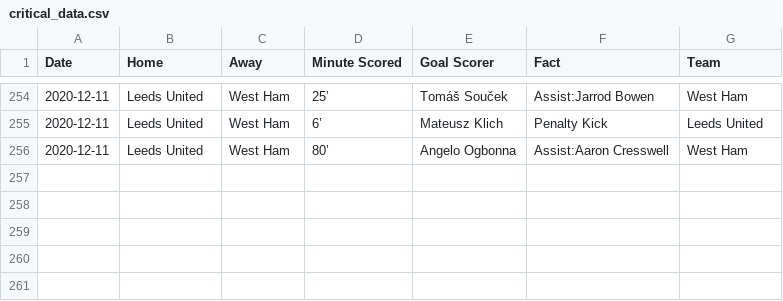
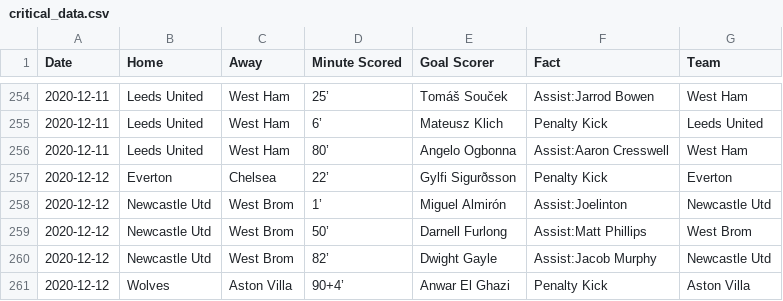
Before and after one commit to marvel308/marvel308.github.io, a CSV file: critical_data.csv, drawn as a sheet; only a part is shown, gaps mark what is left out.

```diff
--- a/critical_data.csv
+++ b/critical_data.csv
@@ -256 +256,6 @@ Date,Home,Away,Minute Scored,Goal Scorer,Fact,Team
 2020-12-11,Leeds United,West Ham,80’,Angelo Ogbonna,Assist:Aaron Cresswell,West Ham
+2020-12-12,Everton,Chelsea,22’,Gylfi Sigurðsson,Penalty Kick,Everton
+2020-12-12,Newcastle Utd,West Brom,1’,Miguel Almirón,Assist:Joelinton,Newcastle Utd
+2020-12-12,Newcastle Utd,West Brom,50’,Darnell Furlong,Assist:Matt Phillips,West Brom
+2020-12-12,Newcastle Utd,West Brom,82’,Dwight Gayle,Assist:Jacob Murphy,Newcastle Utd
+2020-12-12,Wolves,Aston Villa,90+4’,Anwar El Ghazi,Penalty Kick,Aston Villa
```
Also changed, not shown: data.csv.
